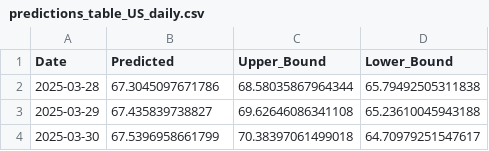
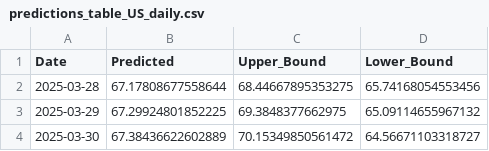
Before and after one commit to tuananhs702/Auto_Data_PowerBI, a CSV file: downloads/predictions_table_US_daily.csv, drawn as a sheet.

```diff
--- a/downloads/predictions_table_US_daily.csv
+++ b/downloads/predictions_table_US_daily.csv
@@ -1,4 +1,4 @@
 Date,Predicted,Upper_Bound,Lower_Bound
-2025-03-28,67.3045097671786,68.58035867964344,65.79492505311838
-2025-03-29,67.435839738827,69.62646086341108,65.23610045943188
-2025-03-30,67.5396958661799,70.38397061499018,64.70979251547617
+2025-03-28,67.17808677558644,68.44667895353275,65.74168054553456
+2025-03-29,67.29924801852225,69.3848377662975,65.09114655967132
+2025-03-30,67.38436622602889,70.15349850561472,64.56671103318727
```
Also changed, not shown: downloads/predictions_table_Br_daily.csv, downloads/summary_Br_daily.csv, 1 other file.
